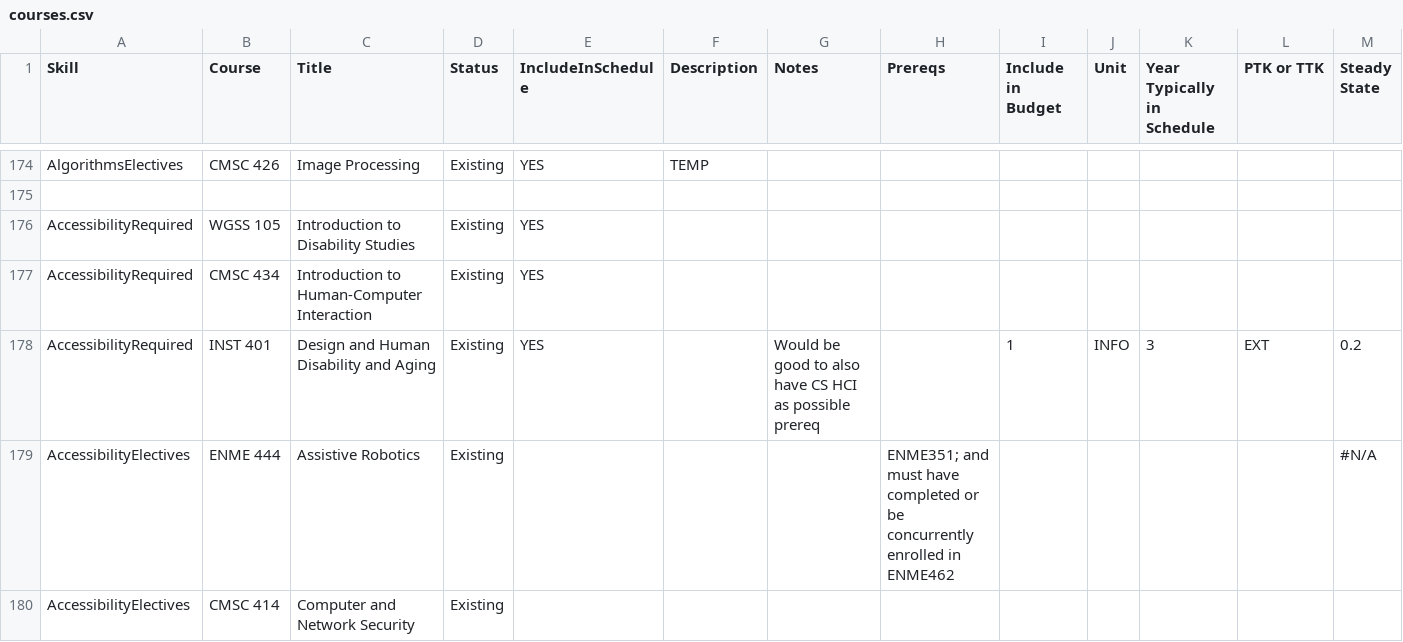
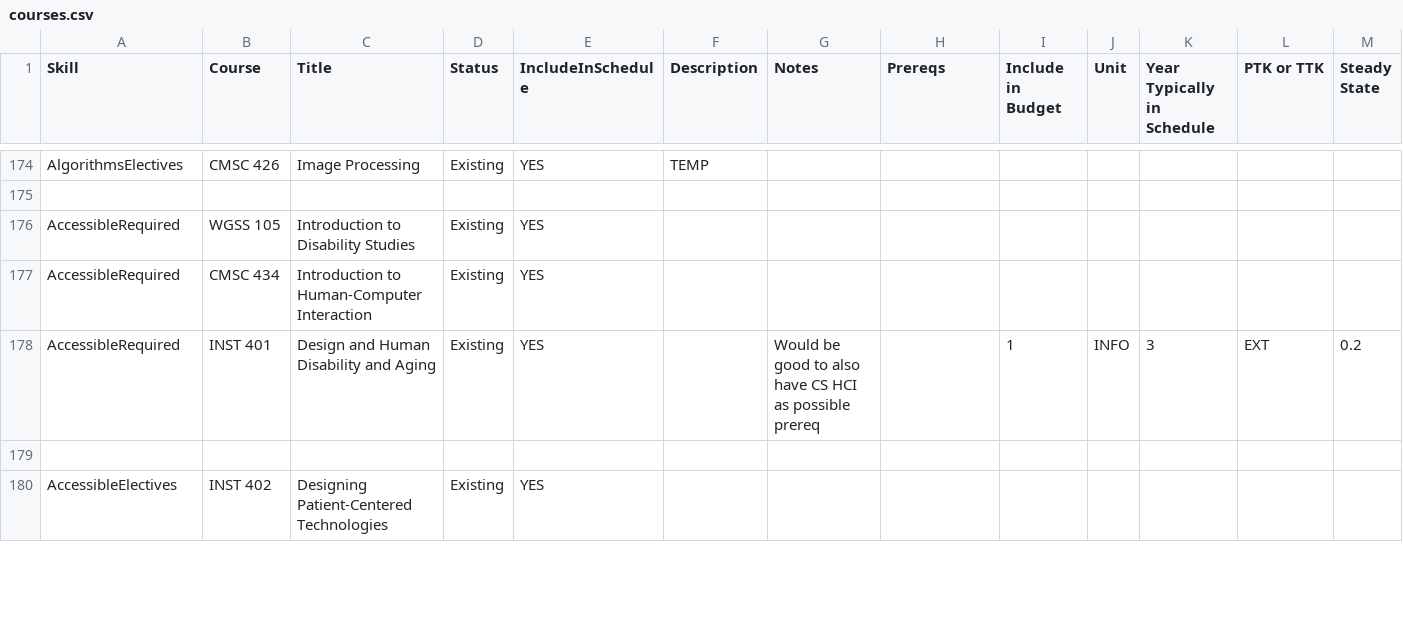
Before and after one commit to ezubaric/bs_in_ai, a CSV file: course_source/courses.csv, drawn as a sheet; only a part is shown, gaps mark what is left out; removed rows and columns are numbered as before the commit, all else as after; rows hold the shown columns only; the diff covers the shown part only; the diff names each change by its address in the sheet, - before the commit and + after, or states it on an @@ line.

```diff
--- a/course_source/courses.csv
+++ b/course_source/courses.csv
-A176:A178 (Skill): AccessibilityRequired
+A176:A178 (Skill): AccessibleRequired
-row 179: AccessibilityElectives | ENME 444 | Assistive Robotics | Existing |  |  |  | ENME351; and must have completed or be concurrently enrolled in ENME462 |  |  |  |  | #N/A
+row 179: (empty)
-row 180: AccessibilityElectives | CMSC 414 | Computer and Network Security | Existing
+row 180: AccessibleElectives | INST 402 | Designing Patient-Centered Technologies | Existing | YES
```
Also changed, not shown: 31 edited cells elsewhere in this file, course_source/core.csv, 15 other files.
